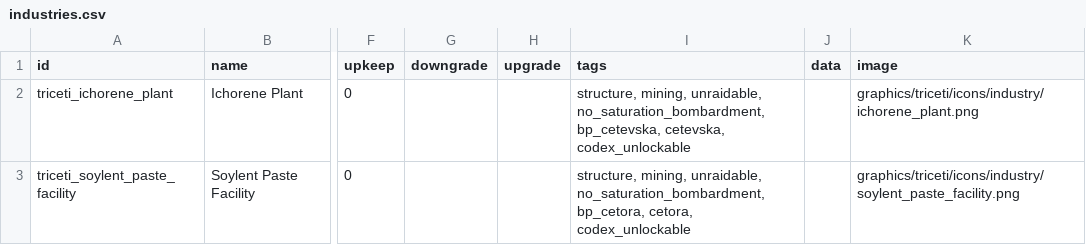
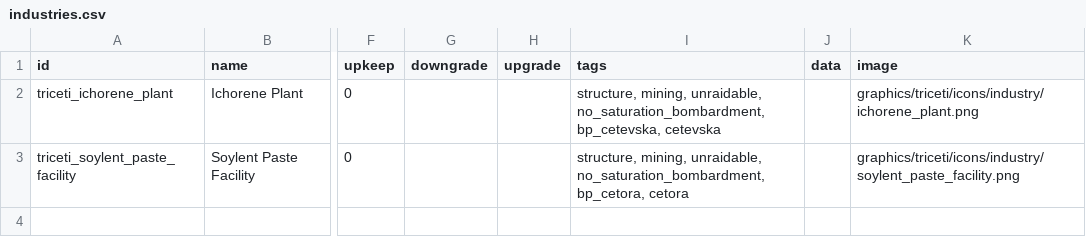
Before and after one commit to Auwennja/Tri-Ceti, a CSV file: data/campaign/industries.csv, drawn as a sheet; only a part is shown, gaps mark what is left out; the diff names each change by its address in the sheet, - before the commit and + after, or states it on an @@ line.

```diff
--- a/data/campaign/industries.csv
+++ b/data/campaign/industries.csv
-I2 (tags): …no_saturation_bombardment, bp_cetevska, cetevska, codex_unlockable
+I2 (tags): …no_saturation_bombardment, bp_cetevska, cetevska
-I3 (tags): …no_saturation_bombardment, bp_cetora, cetora, codex_unlockable
+I3 (tags): …no_saturation_bombardment, bp_cetora, cetora
```
Also changed, not shown: data/campaign/special_items.csv, data/hulls/ship_data.csv, 26 other files.
